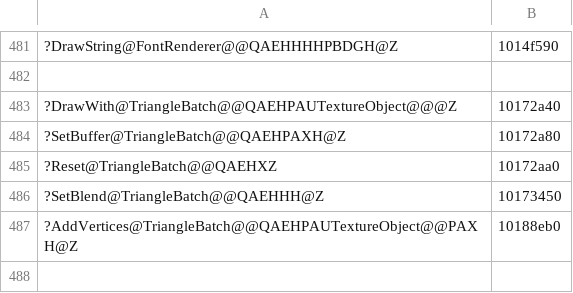
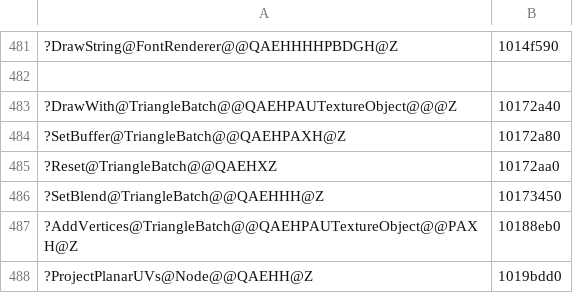
Before and after one commit to ObeseCatLord/Gurumin-Decompilation, a TSV file: decomp/obj_symbols.tsv, drawn as a sheet; only a part is shown, gaps mark what is left out; the diff names each change by its address in the sheet, - before the commit and + after, or states it on an @@ line.

```diff
--- a/decomp/obj_symbols.tsv
+++ b/decomp/obj_symbols.tsv
+row 488: ?ProjectPlanarUVs@Node@@QAEHH@Z | 1019bdd0
```
Also changed, not shown: decomp/open.tsv, 4 other files.
